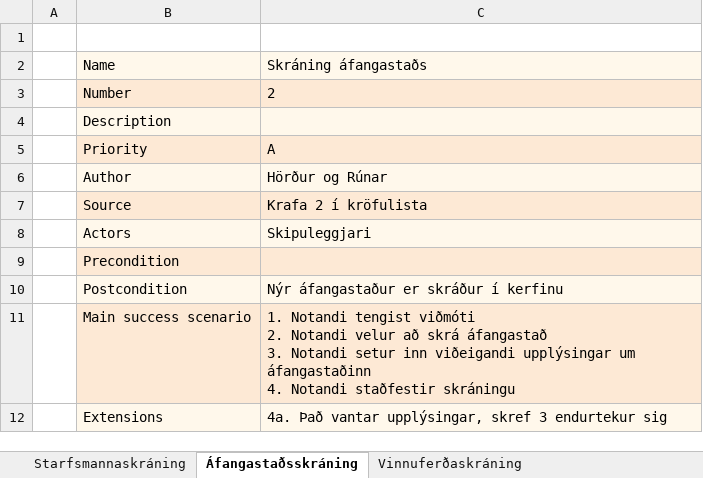
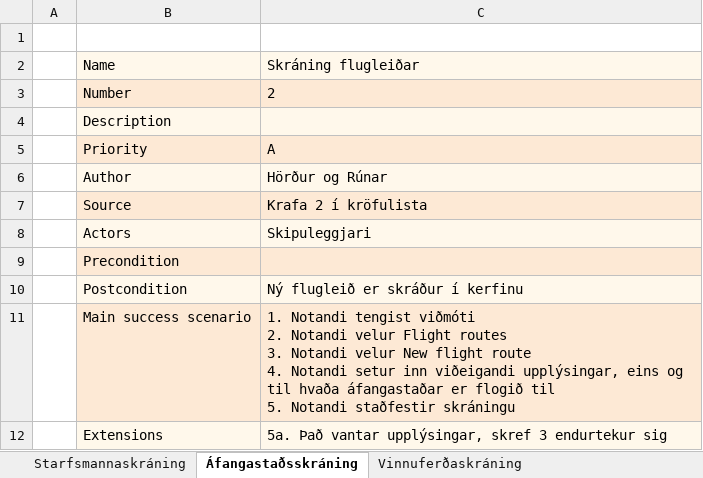
Before and after one commit to RunarVestmann/verklegtnamskeid1, an Excel workbook: documentation/notkunartilvik.xlsx, sheet Áfangastaðsskráning, drawn as a sheet; values as stored, in another font and other column widths than the file's, no borders; ↵ is a line break in a cell; the diff names each change by its address in the sheet, - before the commit and + after, or states it on an @@ line.

```diff
--- a/documentation/notkunartilvik.xlsx (sheet Áfangastaðsskráning)
+++ b/documentation/notkunartilvik.xlsx (sheet Áfangastaðsskráning)
-C2: Skráning áfangastaðs
+C2: Skráning flugleiðar
-C10: Nýr áfangastaður er skráður í kerfinu
+C10: Ný flugleið er skráður í kerfinu
-C11: …Notandi velur að skrá áfangastað ↵ 3. Notandi setur inn viðeigandi upplýsingar um áfangastaðinn ↵ 4. Notandi staðfestir…
+C11: …Notandi velur Flight routes ↵ 3. Notandi velur New flight route ↵ 4. Notandi setur inn viðeigandi upplýsingar, eins og til hvaða áfangastaðar er flogið til ↵ 5. Notandi staðfestir…
-C12: 4a. Það vantar…
+C12: 5a. Það vantar…
```
Also changed, not shown: sheet Birting allra flugleiða, sheet Breyting upplýsinga um vinnufer, sheet Birting flugvéla sem tiltekinn, sheet Skráning flugvélar, sheet Birting ákveðinna vinnuferða, sheet Birting stöðu vinnuferðar, 16 more sheets, other sheet tabs, documentation/interface_prototype.xlsx.
